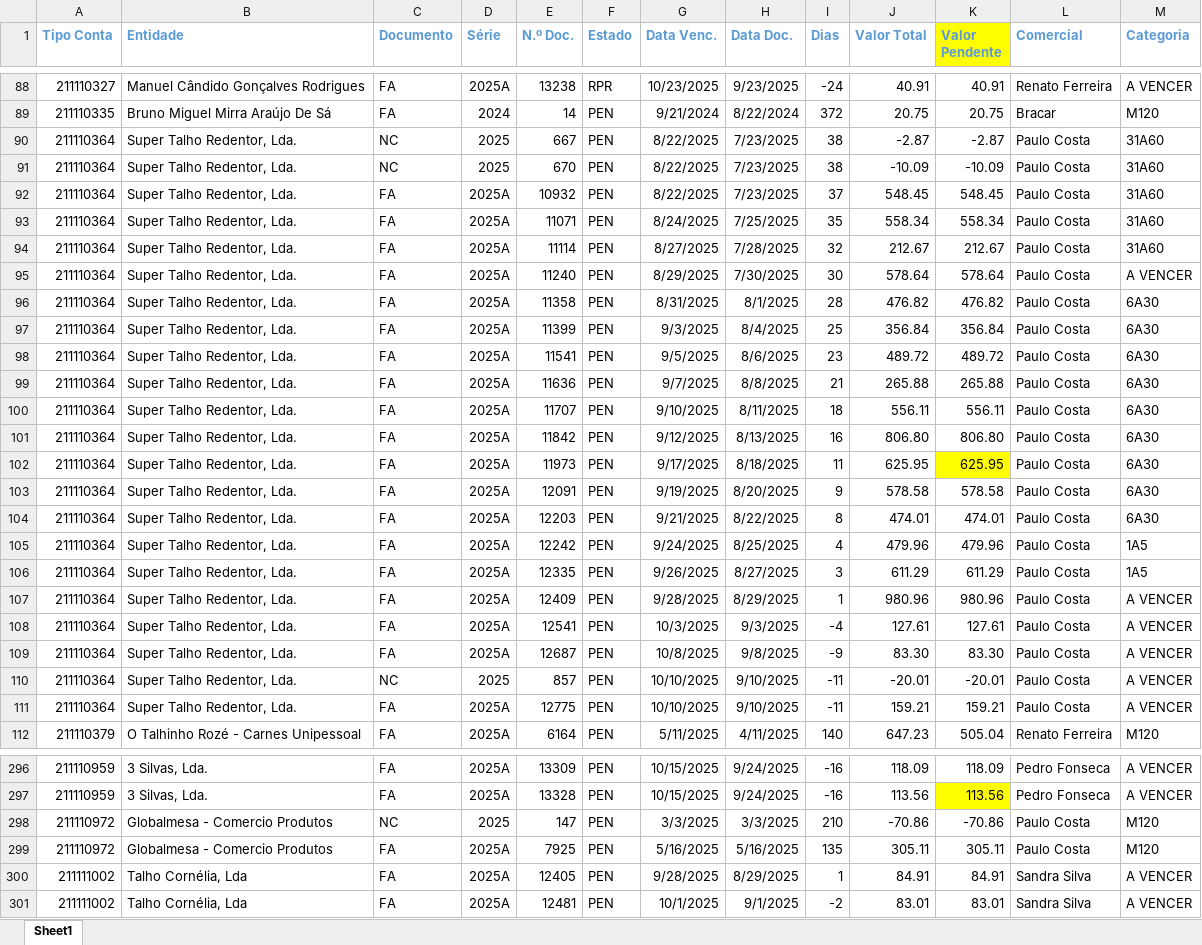
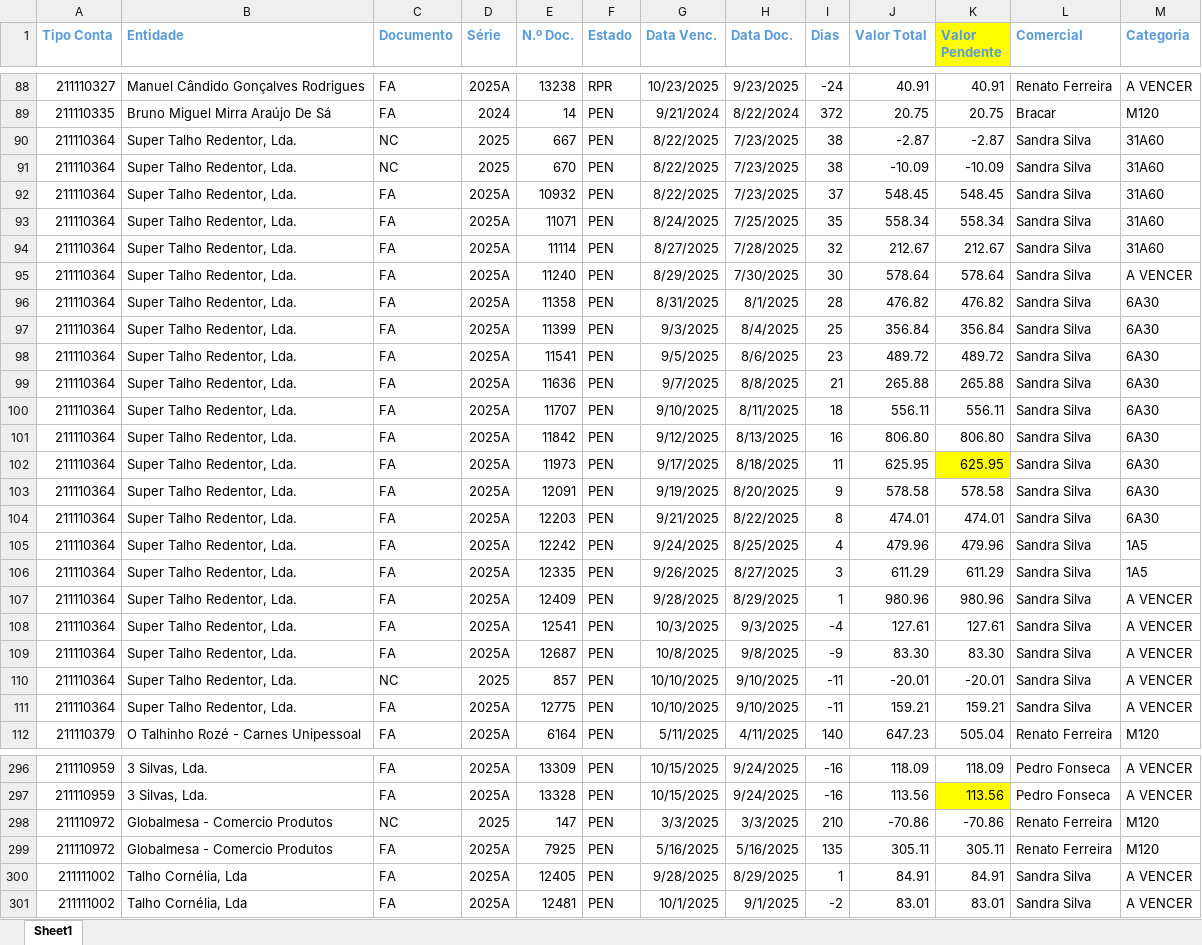
Before and after one commit to paulom40/PFonseca.py, an Excel workbook: V0808.xlsx, sheet Sheet1, drawn as a sheet; only a part is shown, gaps mark what is left out; values as stored, in another font and other column widths than the file's, no borders; the diff covers the shown part only; the diff names each change by its address in the sheet, - before the commit and + after, or states it on an @@ line.

```diff
--- a/V0808.xlsx (sheet Sheet1)
+++ b/V0808.xlsx (sheet Sheet1)
-L90:L111 (Comercial): Paulo Costa
+L90:L111 (Comercial): Sandra Silva
-L298:L299 (Comercial): Paulo Costa
+L298:L299 (Comercial): Renato Ferreira
```
Also changed, not shown: 127 edited cells elsewhere in this sheet.
